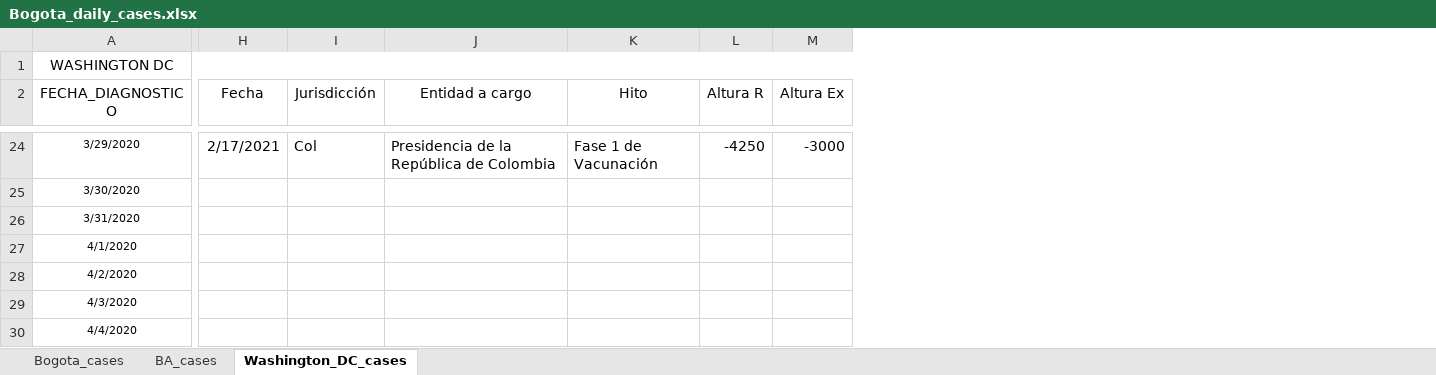
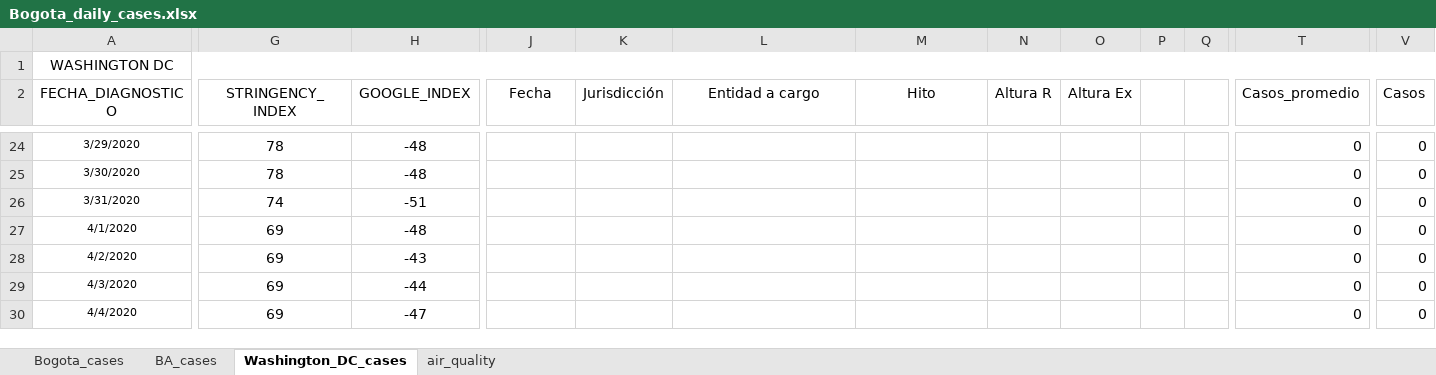
Before and after one commit to carlosfpardo/covid-transport, an Excel workbook: Bogota_daily_cases.xlsx, sheet Washington_DC_cases, drawn as a sheet; only a part is shown, gaps mark what is left out; values as stored, in another font and other column widths than the file's, no borders; charts and pictures not drawn; addresses are those after the commit; the diff covers the shown part only; the diff names each change by its address in the sheet, - before the commit and + after, or states it on an @@ line.

Commit message:
Update Bogota_daily_cases.xlsx

```diff
--- a/Bogota_daily_cases.xlsx (sheet Washington_DC_cases)
+++ b/Bogota_daily_cases.xlsx (sheet Washington_DC_cases)
+sheet tab: air_quality
+column G (STRINGENCY_INDEX), rows 24-30: 78 | 78 | 74 | 69 | 69 | 69 | 69
+column H (GOOGLE_INDEX), rows 24-30: -48 | -48 | -51 | -48 | -43 | -44 | -47
@@ column P unhidden, empty @@
@@ column Q unhidden, empty @@
+column T (Casos_promedio), rows 24-30: all 0
+column V (Casos), rows 24-30: all 0
-J24 (Fecha): 2/17/2021
+J24 (Fecha): (empty)
-K24 (Jurisdicción): Col
+K24 (Jurisdicción): (empty)
-L24 (Entidad a cargo): Presidencia de la República de Colombia
+L24 (Entidad a cargo): (empty)
-M24 (Hito): Fase 1 de Vacunación
+M24 (Hito): (empty)
-N24 (Altura R): -4250
+N24 (Altura R): (empty)
-O24 (Altura Ex): -3000
+O24 (Altura Ex): (empty)
```
Also changed, not shown: 132 edited cells elsewhere in this sheet, sheet Bogota_cases, sheet BA_cases, hidden cells, charts or pictures.
